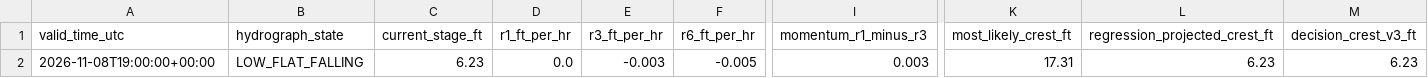
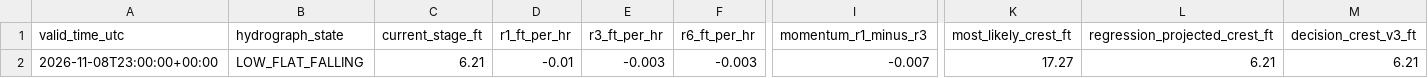
Before and after one commit to mefferso/hobo-mcneil-analog-live-v3, a CSV file: docs/output/current_forecast.csv, drawn as a sheet; only a part is shown, gaps mark what is left out; the diff names each change by its address in the sheet, - before the commit and + after, or states it on an @@ line.

```diff
--- a/docs/output/current_forecast.csv
+++ b/docs/output/current_forecast.csv
-A2 (valid_time_utc): 2026-11-08T19:00:00+00:00
+A2 (valid_time_utc): 2026-11-08T23:00:00+00:00
-C2 (current_stage_ft): 6.23
+C2 (current_stage_ft): 6.21
-D2 (r1_ft_per_hr): 0.0
+D2 (r1_ft_per_hr): -0.01
-F2 (r6_ft_per_hr): -0.005
+F2 (r6_ft_per_hr): -0.003
-I2 (momentum_r1_minus_r3): 0.003
+I2 (momentum_r1_minus_r3): -0.007
-K2 (most_likely_crest_ft): 17.31
+K2 (most_likely_crest_ft): 17.27
-L2 (regression_projected_crest_ft): 6.23
+L2 (regression_projected_crest_ft): 6.21
-M2 (decision_crest_v3_ft): 6.23
+M2 (decision_crest_v3_ft): 6.21
```
Also changed, not shown: docs/output/current_analogs.csv, 1 other file.
